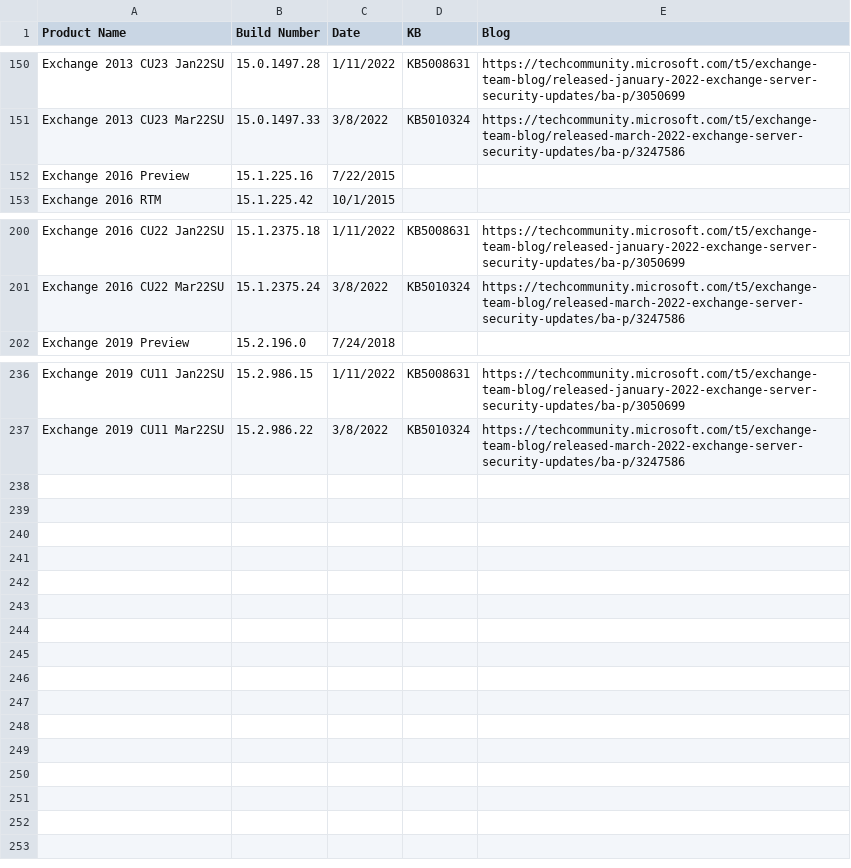
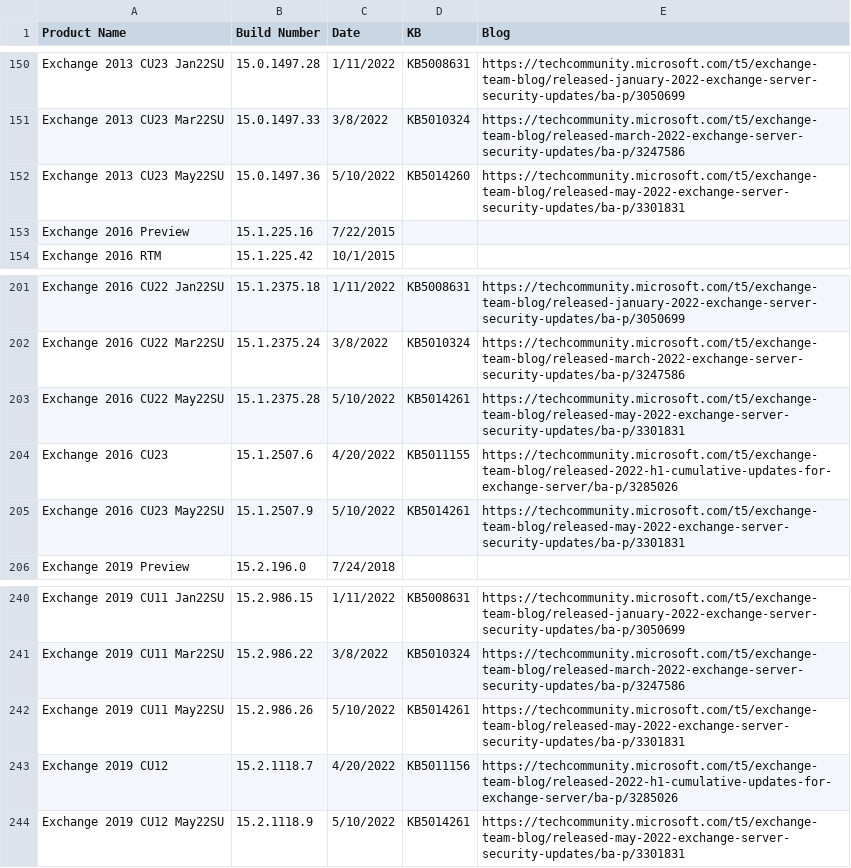
Before and after one commit to microsoft/Get-ExchangeBuildNumber, a CSV file: ExchangeBuildNumbers.csv, drawn as a sheet; only a part is shown, gaps mark what is left out; the diff names each change by its address in the sheet, - before the commit and + after, or states it on an @@ line.

Commit message:
Update ExchangeBuildNumbers.csv
Add 2022 H1 Cumulative Updates
Add May 2022 Exchange Server Security Updates

```diff
--- a/ExchangeBuildNumbers.csv
+++ b/ExchangeBuildNumbers.csv
+row 152: Exchange 2013 CU23 May22SU | 15.0.1497.36 | 5/10/2022 | KB5014260 | https://techcommunity.microsoft.com/t5/exchange-team-blog/released-may-2022-exchange-server-security-updates/ba-p/3301831
+row 203: Exchange 2016 CU22 May22SU | 15.1.2375.28 | 5/10/2022 | KB5014261 | https://techcommunity.microsoft.com/t5/exchange-team-blog/released-may-2022-exchange-server-security-updates/ba-p/3301831
+row 204: Exchange 2016 CU23 | 15.1.2507.6 | 4/20/2022 | KB5011155 | https://techcommunity.microsoft.com/t5/exchange-team-blog/released-2022-h1-cumulative-updates-for-exchange-server/ba-p/3285026
+row 205: Exchange 2016 CU23 May22SU | 15.1.2507.9 | 5/10/2022 | KB5014261 | https://techcommunity.microsoft.com/t5/exchange-team-blog/released-may-2022-exchange-server-security-updates/ba-p/3301831
+row 242: Exchange 2019 CU11 May22SU | 15.2.986.26 | 5/10/2022 | KB5014261 | https://techcommunity.microsoft.com/t5/exchange-team-blog/released-may-2022-exchange-server-security-updates/ba-p/3301831
+row 243: Exchange 2019 CU12 | 15.2.1118.7 | 4/20/2022 | KB5011156 | https://techcommunity.microsoft.com/t5/exchange-team-blog/released-2022-h1-cumulative-updates-for-exchange-server/ba-p/3285026
+row 244: Exchange 2019 CU12 May22SU | 15.2.1118.9 | 5/10/2022 | KB5014261 | https://techcommunity.microsoft.com/t5/exchange-team-blog/released-may-2022-exchange-server-security-updates/ba-p/3301831
```
